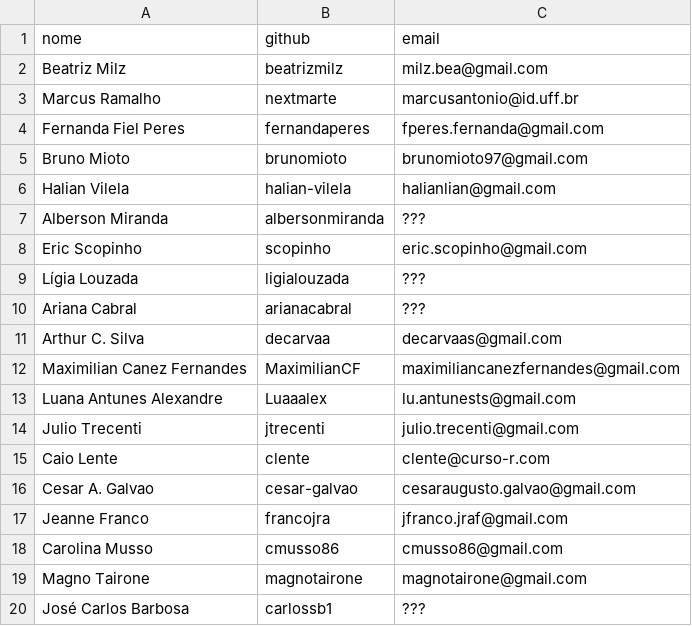
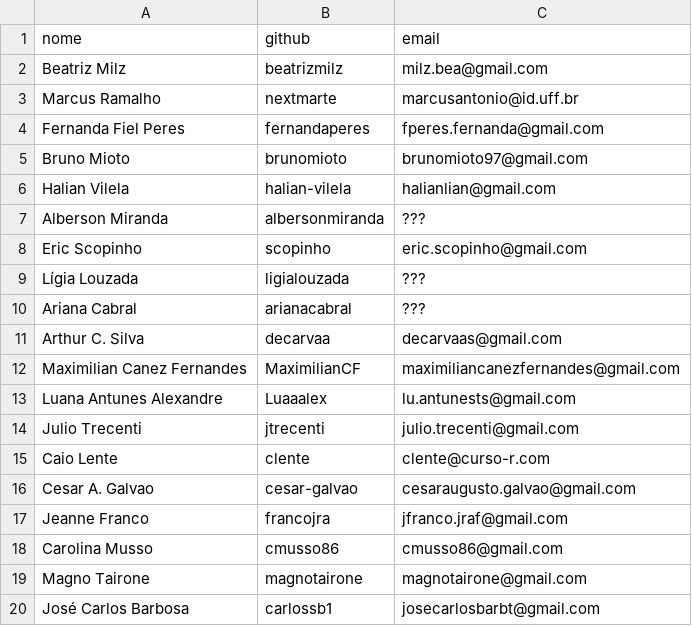
Before and after one commit to cienciadedatos/guia-traducao-ptbr, a CSV file: contributors.csv, drawn as a sheet.

Commit message:
Update contributors.csv https://github.com/cienciadedatos/pt-r4ds/issues/100#issuecomment-2098177507

```diff
--- a/contributors.csv
+++ b/contributors.csv
@@ -19,2 +19,2 @@ Carolina Musso,cmusso86,cmusso86@gmail.com
 Magno Tairone,magnotairone,magnotairone@gmail.com
-José Carlos Barbosa,carlossb1,???
+José Carlos Barbosa,carlossb1,josecarlosbarbt@gmail.com
```
